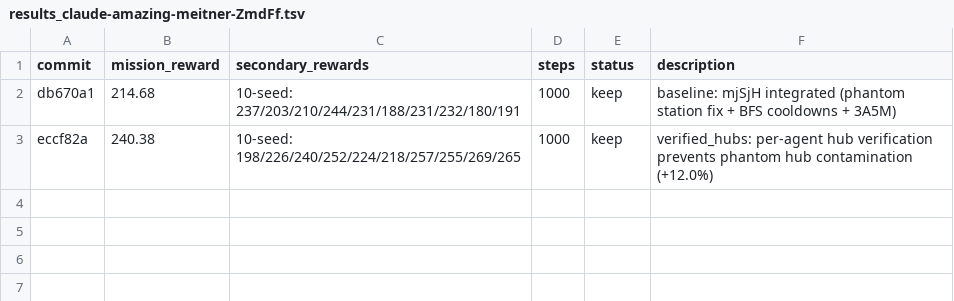
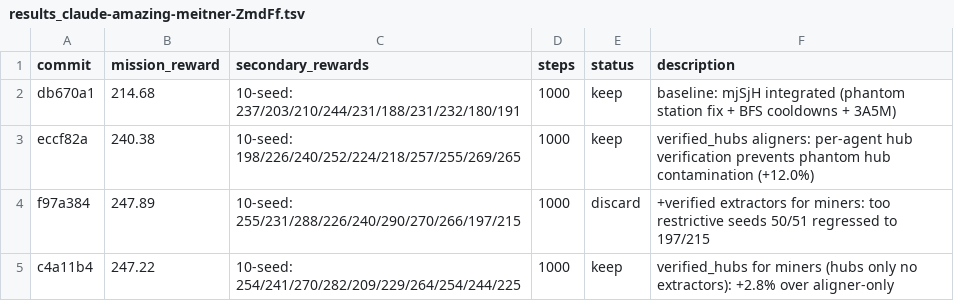
Before and after one commit to SolbiatiAlessandro/cogames, a TSV file: docs/results_claude-amazing-meitner-ZmdFf.tsv, drawn as a sheet.

```diff
--- a/docs/results_claude-amazing-meitner-ZmdFf.tsv
+++ b/docs/results_claude-amazing-meitner-ZmdFf.tsv
@@ -2,2 +2,4 @@ commit	mission_reward	secondary_rewards	steps	status	description
 db670a1	214.68	10-seed: 237/203/210/244/231/188/231/232/180/191	1000	keep	baseline: mjSjH integrated (phantom station fix + BFS cooldowns + 3A5M)
-eccf82a	240.38	10-seed: 198/226/240/252/224/218/257/255/269/265	1000	keep	verified_hubs: per-agent hub verification prevents phantom hub contamination (+12.0%)
+eccf82a	240.38	10-seed: 198/226/240/252/224/218/257/255/269/265	1000	keep	verified_hubs aligners: per-agent hub verification prevents phantom hub contamination (+12.0%)
+f97a384	247.89	10-seed: 255/231/288/226/240/290/270/266/197/215	1000	discard	+verified extractors for miners: too restrictive seeds 50/51 regressed to 197/215
+c4a11b4	247.22	10-seed: 254/241/270/282/209/229/264/254/244/225	1000	keep	verified_hubs for miners (hubs only no extractors): +2.8% over aligner-only
```
Also changed, not shown: 1 other file.
